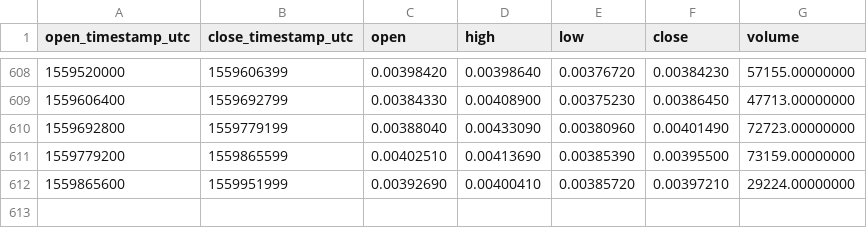
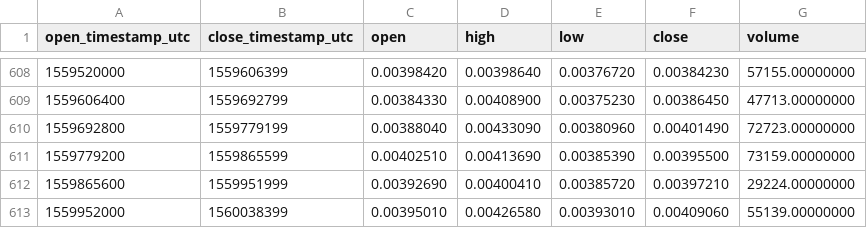
Before and after one commit to cryptobigbro/binance-MDAETH, a CSV file: binance-MDAETH-1d.csv, drawn as a sheet; only a part is shown, gaps mark what is left out.

Commit message:
Update OHLCV data.

```diff
--- a/binance-MDAETH-1d.csv
+++ b/binance-MDAETH-1d.csv
@@ -612 +612,2 @@ open_timestamp_utc,close_timestamp_utc,open,high,low,close,volume
 1559865600,1559951999,0.00392690,0.00400410,0.00385720,0.00397210,29224.00000000
+1559952000,1560038399,0.00395010,0.00426580,0.00393010,0.00409060,55139.00000000
```
Also changed, not shown: 1 other file.
